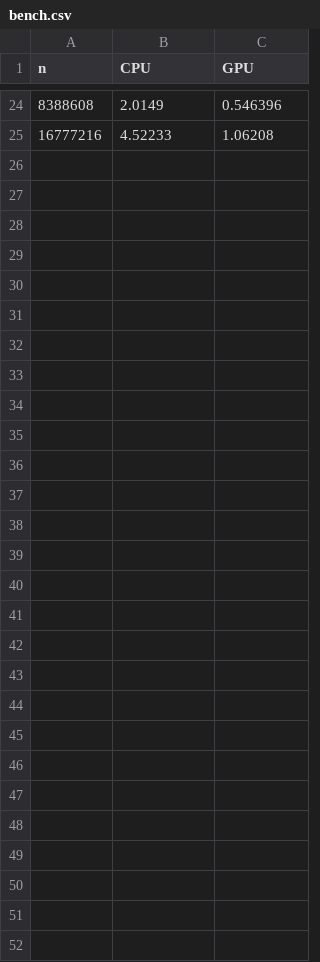
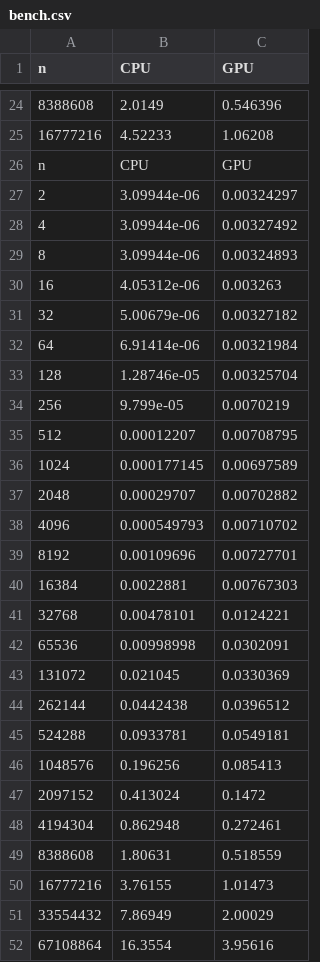
Before and after one commit to AtonDev/cs194, a CSV file: hw6/bench.csv, drawn as a sheet; only a part is shown, gaps mark what is left out; the diff names each change by its address in the sheet, - before the commit and + after, or states it on an @@ line.

Commit message:
added csv performance file

```diff
--- a/hw6/bench.csv
+++ b/hw6/bench.csv
+row 26: n | CPU | GPU
+row 27: 2 | 3.09944e-06 | 0.00324297
+row 28: 4 | 3.09944e-06 | 0.00327492
+row 29: 8 | 3.09944e-06 | 0.00324893
+row 30: 16 | 4.05312e-06 | 0.003263
+row 31: 32 | 5.00679e-06 | 0.00327182
+row 32: 64 | 6.91414e-06 | 0.00321984
+row 33: 128 | 1.28746e-05 | 0.00325704
+row 34: 256 | 9.799e-05 | 0.0070219
+row 35: 512 | 0.00012207 | 0.00708795
+row 36: 1024 | 0.000177145 | 0.00697589
+row 37: 2048 | 0.00029707 | 0.00702882
+row 38: 4096 | 0.000549793 | 0.00710702
+row 39: 8192 | 0.00109696 | 0.00727701
+row 40: 16384 | 0.0022881 | 0.00767303
+row 41: 32768 | 0.00478101 | 0.0124221
+row 42: 65536 | 0.00998998 | 0.0302091
+row 43: 131072 | 0.021045 | 0.0330369
+row 44: 262144 | 0.0442438 | 0.0396512
+row 45: 524288 | 0.0933781 | 0.0549181
+row 46: 1048576 | 0.196256 | 0.085413
+row 47: 2097152 | 0.413024 | 0.1472
+row 48: 4194304 | 0.862948 | 0.272461
+row 49: 8388608 | 1.80631 | 0.518559
+row 50: 16777216 | 3.76155 | 1.01473
+row 51: 33554432 | 7.86949 | 2.00029
+row 52: 67108864 | 16.3554 | 3.95616
```
